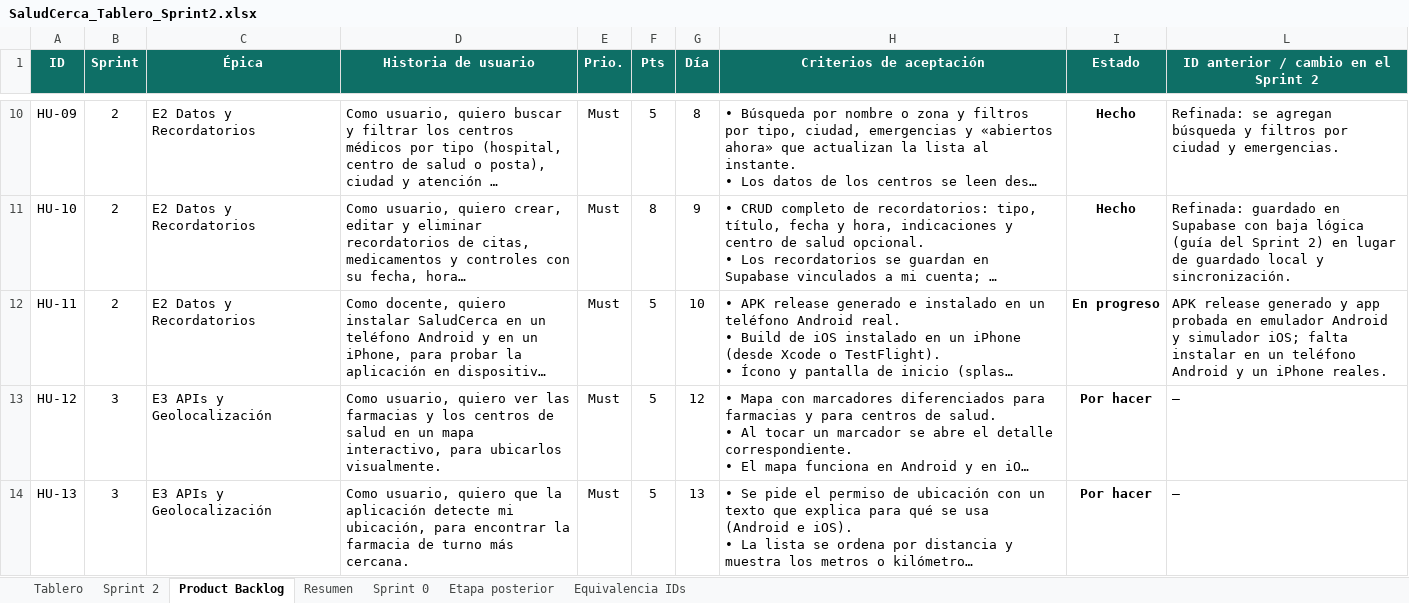
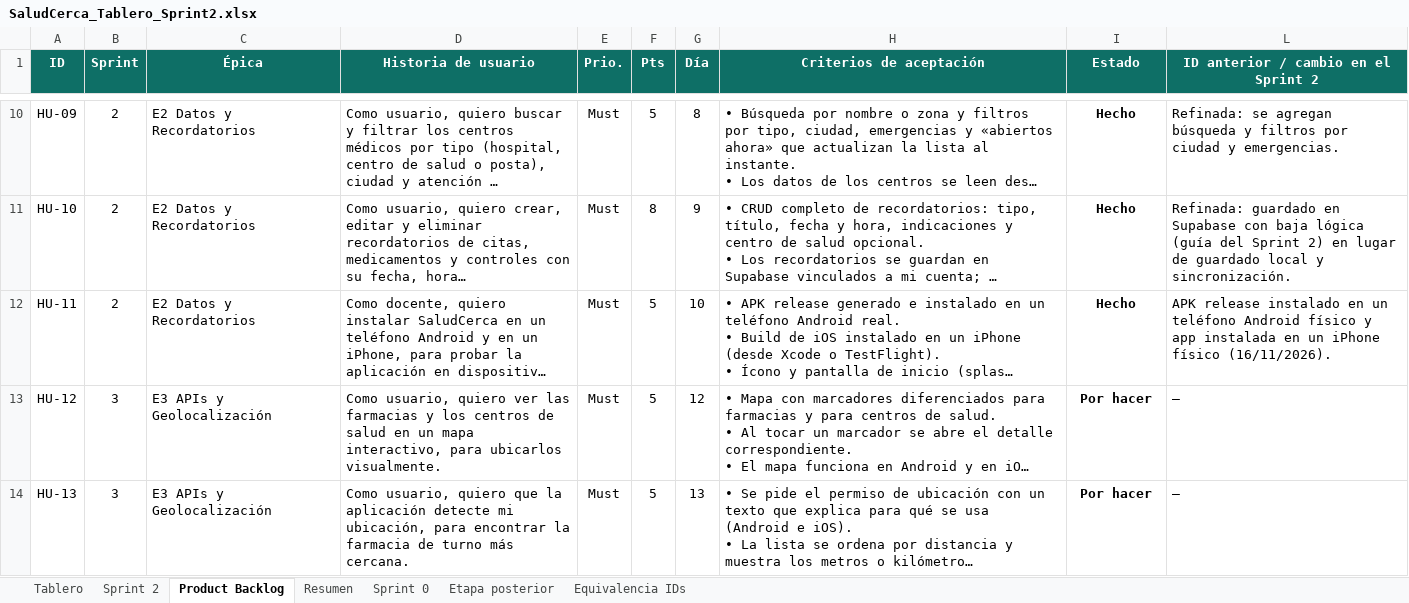
Before and after one commit to VladDur/saludcerca, an Excel workbook: sprint2-documento/SaludCerca_Tablero_Sprint2.xlsx, sheet Product Backlog, drawn as a sheet; only a part is shown, gaps mark what is left out; long unchanged cells end in …; values as stored, in another font and other column widths than the file's, no borders; conditional formats not drawn; the diff names each change by its address in the sheet, - before the commit and + after, or states it on an @@ line.

```diff
--- a/sprint2-documento/SaludCerca_Tablero_Sprint2.xlsx (sheet Product Backlog)
+++ b/sprint2-documento/SaludCerca_Tablero_Sprint2.xlsx (sheet Product Backlog)
-I12 (Estado): En progreso
+I12 (Estado): Hecho
-L12: APK release generado y app probada en emulador Android y simulador iOS; falta instalar en un teléfono Android y un iPhone reales.
+L12: APK release instalado en un teléfono Android físico y app instalada en un iPhone físico (16/11/2026).
```
Also changed, not shown: sheet Tablero, sheet Resumen, sheet Sprint 2, hidden cells, 2 other files.
